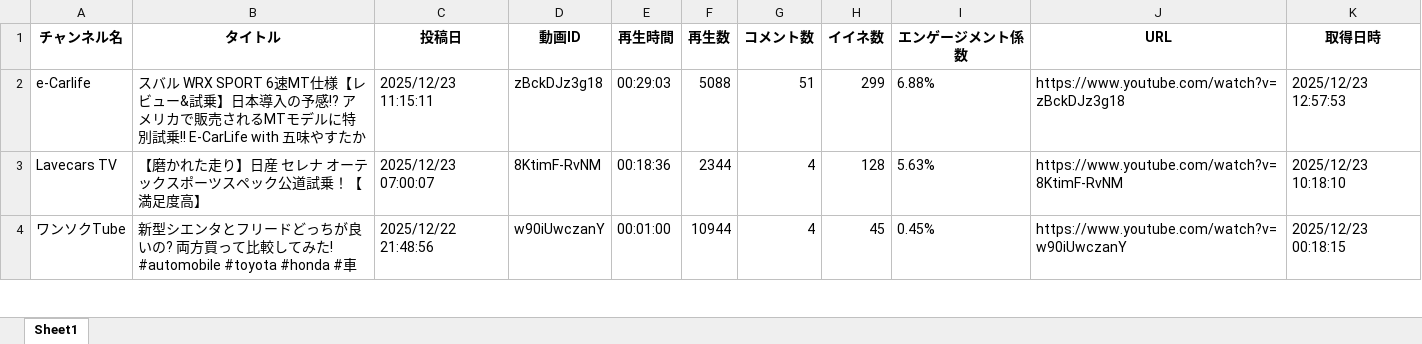
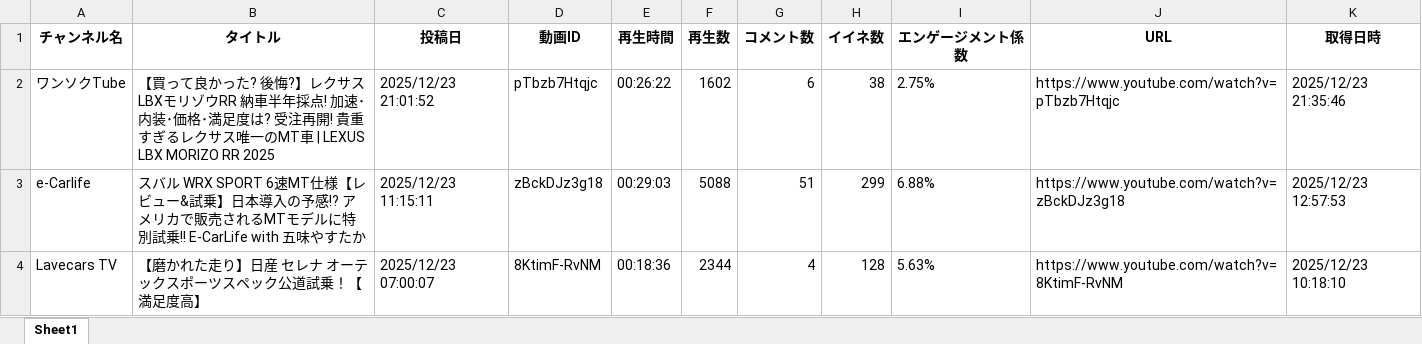
Before and after one commit to Takayoshi19890810/251015_YouTubeList, an Excel workbook: youtube_videos.xlsx, sheet Sheet1, drawn as a sheet; only a part is shown; the shorter side is filled out with more unchanged rows; values as stored, in another font and other column widths than the file's, no borders; the diff names each change by its address in the sheet, - before the commit and + after, or states it on an @@ line.

```diff
--- a/youtube_videos.xlsx (sheet Sheet1)
+++ b/youtube_videos.xlsx (sheet Sheet1)
+row 2: ワンソクTube | 【買って良かった? 後悔?】レクサスLBXモリゾウRR 納車半年採点! 加速･内装･価格･満足度は? 受注再開! 貴重すぎるレクサス唯一のMT車 | LEXUS LBX MORIZO RR 2025 | 2025/12/23 21:01:52 | pTbzb7Htqjc | 00:26:22 | 1602 | 6 | 38 | 2.75% | https://www.youtube.com/watch?v=pTbzb7Htqjc | 2025/12/23 21:35:46
```
